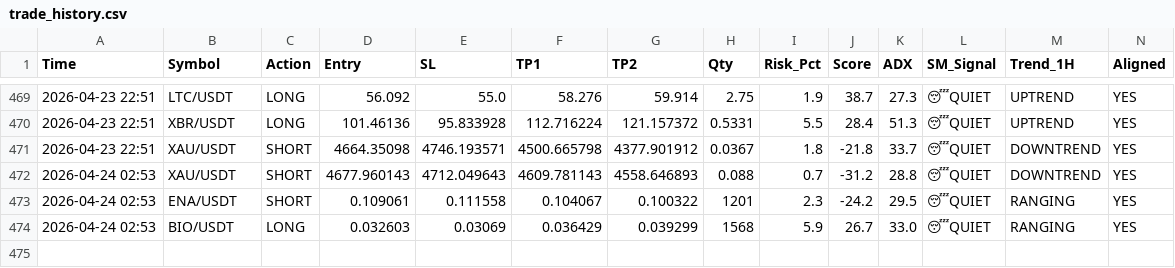
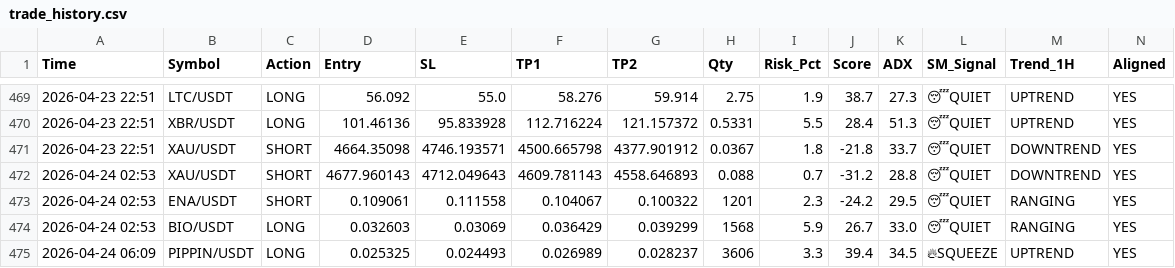
Before and after one commit to alifhawari-dotcom/crypto-ai-agent, a CSV file: trade_history.csv, drawn as a sheet; only a part is shown, gaps mark what is left out; rows hold the shown columns only; the diff names each change by its address in the sheet, - before the commit and + after, or states it on an @@ line.

Commit message:
Update trade history [skip ci]

```diff
--- a/trade_history.csv
+++ b/trade_history.csv
+row 475: 2026-04-24 06:09 | PIPPIN/USDT | LONG | 0.025325 | 0.024493 | 0.026989 | 0.028237 | 3606 | 3.3 | 39.4 | 34.5 | 🔥SQUEEZE | UPTREND | YES
```
